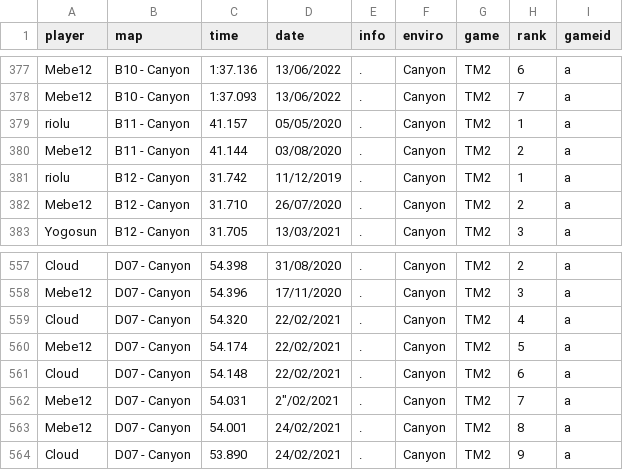
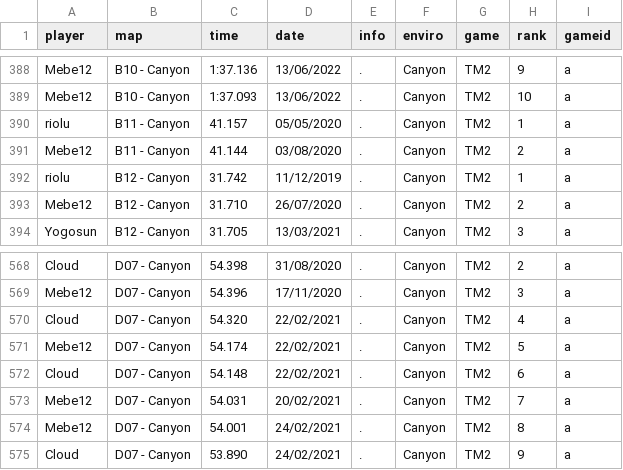
Before and after one commit to Loupphok/TWRC, a CSV file: data/WRDb.csv, drawn as a sheet; only a part is shown, gaps mark what is left out; addresses are those after the commit; the diff covers the shown part only; the diff names each change by its address in the sheet, - before the commit and + after, or states it on an @@ line.

```diff
--- a/data/WRDb.csv
+++ b/data/WRDb.csv
-H388 (rank): 6
+H388 (rank): 9
-H389 (rank): 7
+H389 (rank): 10
-D573 (date): 2"/02/2021
+D573 (date): 20/02/2021
```
Also changed, not shown: 11 added rows and 18 edited cells elsewhere in this file.
